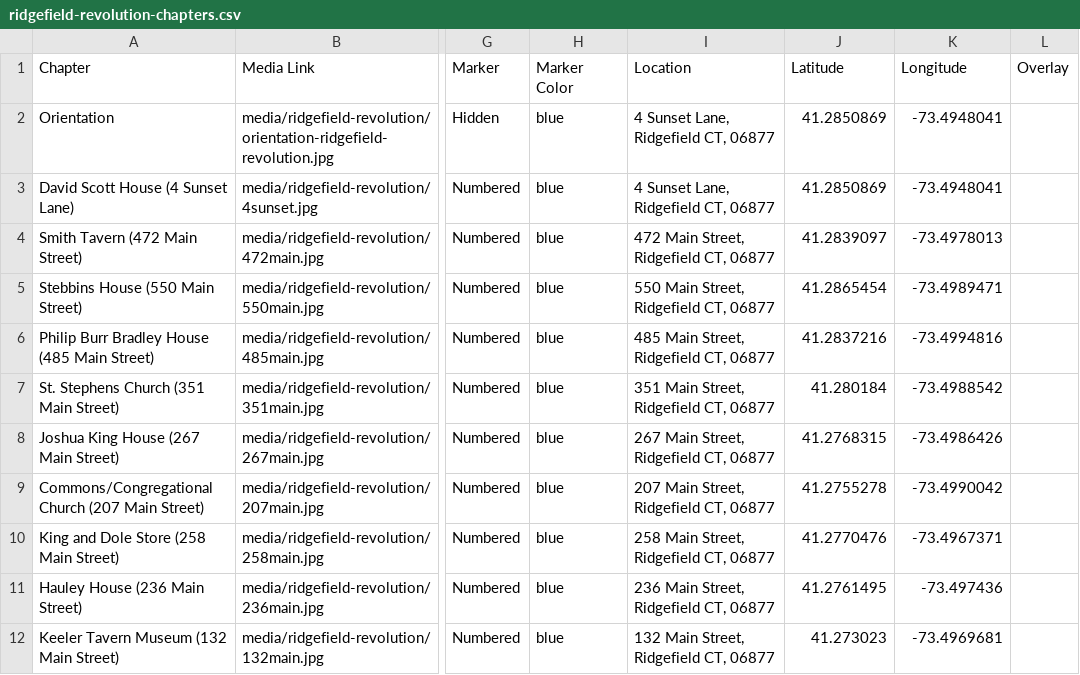
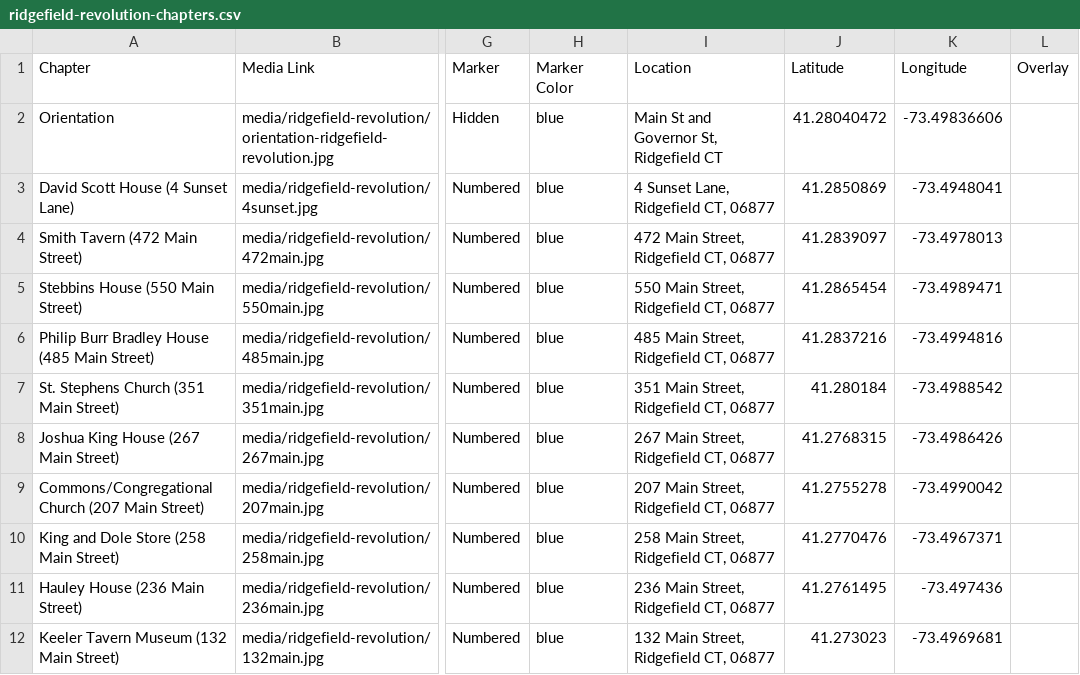
Before and after one commit to JackDougherty/cth-storymaps, a CSV file: csv/ridgefield-revolution-chapters.csv, drawn as a sheet; only a part is shown, gaps mark what is left out; the diff names each change by its address in the sheet, - before the commit and + after, or states it on an @@ line.

Commit message:
recentered ridgefield-revolution

```diff
--- a/csv/ridgefield-revolution-chapters.csv
+++ b/csv/ridgefield-revolution-chapters.csv
-I2 (Location): 4 Sunset Lane, Ridgefield CT, 06877
+I2 (Location): Main St and Governor St, Ridgefield CT
-J2 (Latitude): 41.2850869
+J2 (Latitude): 41.28040472
-K2 (Longitude): -73.4948041
+K2 (Longitude): -73.49836606
```
